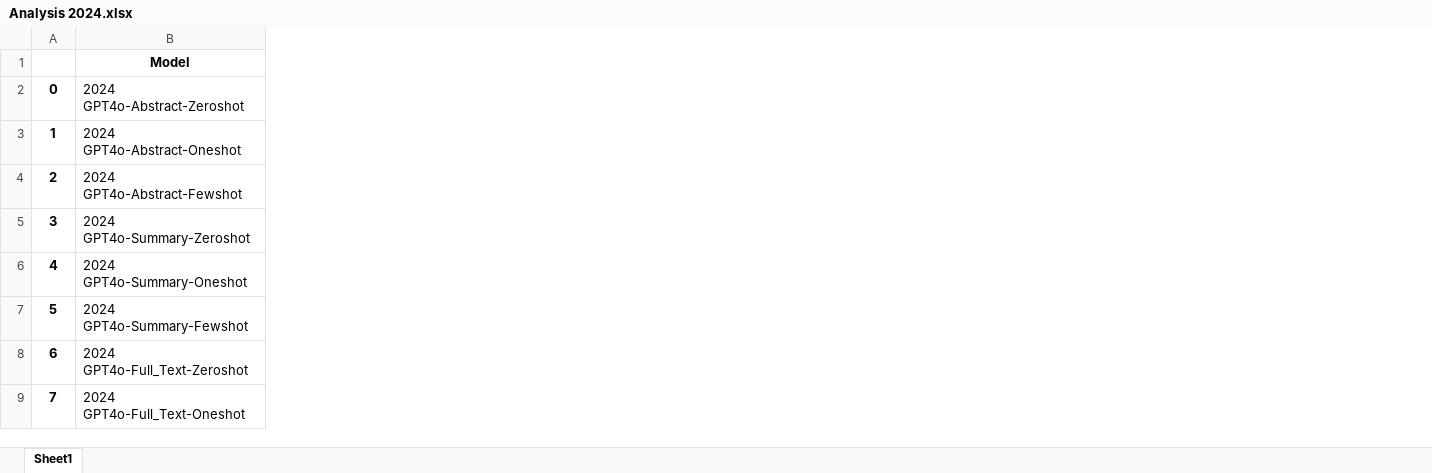
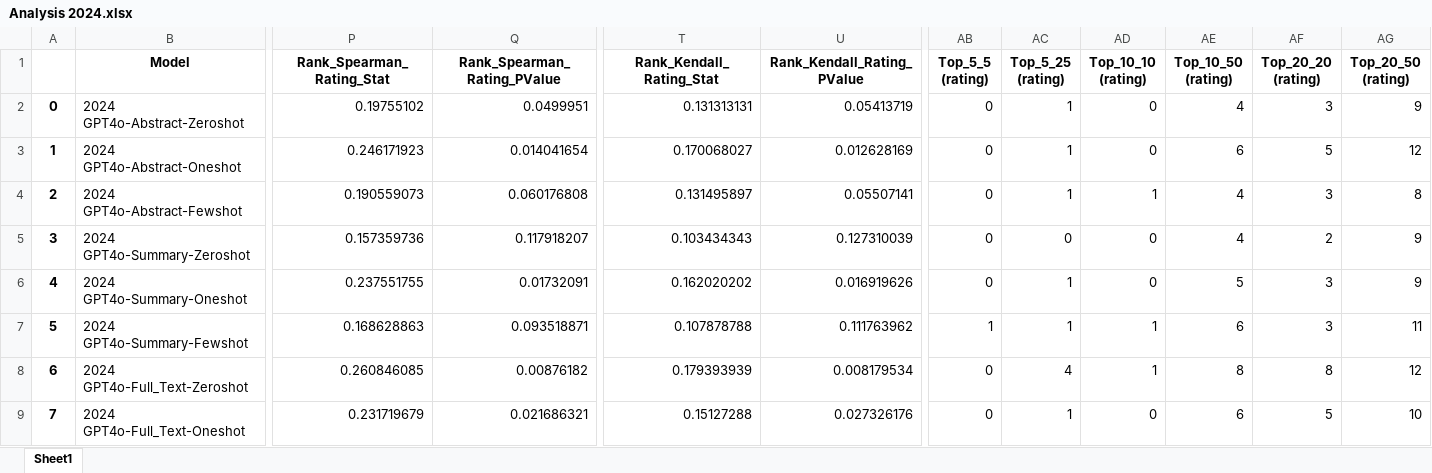
Before and after one commit to Nevineleven/ImpactPrediction, an Excel workbook: Analysis 2024.xlsx, sheet Sheet1, drawn as a sheet; only a part is shown, gaps mark what is left out; values as stored, in another font and other column widths than the file's, no borders; the diff names each change by its address in the sheet, - before the commit and + after, or states it on an @@ line.

```diff
--- a/Analysis 2024.xlsx (sheet Sheet1)
+++ b/Analysis 2024.xlsx (sheet Sheet1)
+column P (Rank_Spearman_Rating_Stat), rows 2-9: 0.19755102 | 0.246171923 | 0.190559073 | 0.157359736 | 0.237551755 | 0.168628863 | 0.260846085 | 0.231719679
+column Q (Rank_Spearman_Rating_PValue), rows 2-9: 0.0499951 | 0.014041654 | 0.060176808 | 0.117918207 | 0.01732091 | 0.093518871 | 0.00876182 | 0.021686321
+column T (Rank_Kendall_Rating_Stat), rows 2-9: 0.131313131 | 0.170068027 | 0.131495897 | 0.103434343 | 0.162020202 | 0.107878788 | 0.179393939 | 0.15127288
+column U (Rank_Kendall_Rating_PValue), rows 2-9: 0.05413719 | 0.012628169 | 0.05507141 | 0.127310039 | 0.016919626 | 0.111763962 | 0.008179534 | 0.027326176
+column AB (Top_5_5 (rating)), rows 2-9: 0 | 0 | 0 | 0 | 0 | 1 | 0 | 0
+column AC (Top_5_25 (rating)), rows 2-9: 1 | 1 | 1 | 0 | 1 | 1 | 4 | 1
+column AD (Top_10_10 (rating)), rows 2-9: 0 | 0 | 1 | 0 | 0 | 1 | 1 | 0
+column AE (Top_10_50 (rating)), rows 2-9: 4 | 6 | 4 | 4 | 5 | 6 | 8 | 6
+column AF (Top_20_20 (rating)), rows 2-9: 3 | 5 | 3 | 2 | 3 | 3 | 8 | 5
+column AG (Top_20_50 (rating)), rows 2-9: 9 | 12 | 8 | 9 | 9 | 11 | 12 | 10
```
Also changed, not shown: Analysis 2025.xlsx, 2 other files.
